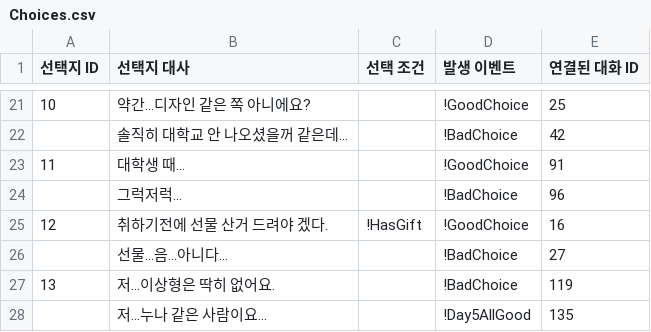
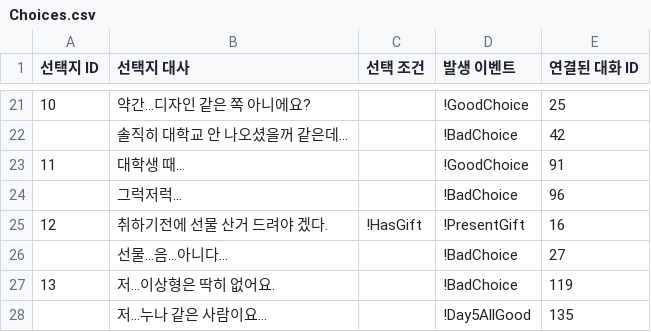
Before and after one commit to Jun-Gyeom/At-The-Time-She, a CSV file: AtTheTimeShe/Assets/Resources/CSV/Choices.csv, drawn as a sheet; only a part is shown, gaps mark what is left out; the diff names each change by its address in the sheet, - before the commit and + after, or states it on an @@ line.

```diff
--- a/AtTheTimeShe/Assets/Resources/CSV/Choices.csv
+++ b/AtTheTimeShe/Assets/Resources/CSV/Choices.csv
-D25 (발생 이벤트): !GoodChoice
+D25 (발생 이벤트): !PresentGift
```
Also changed, not shown: 21 other files.
